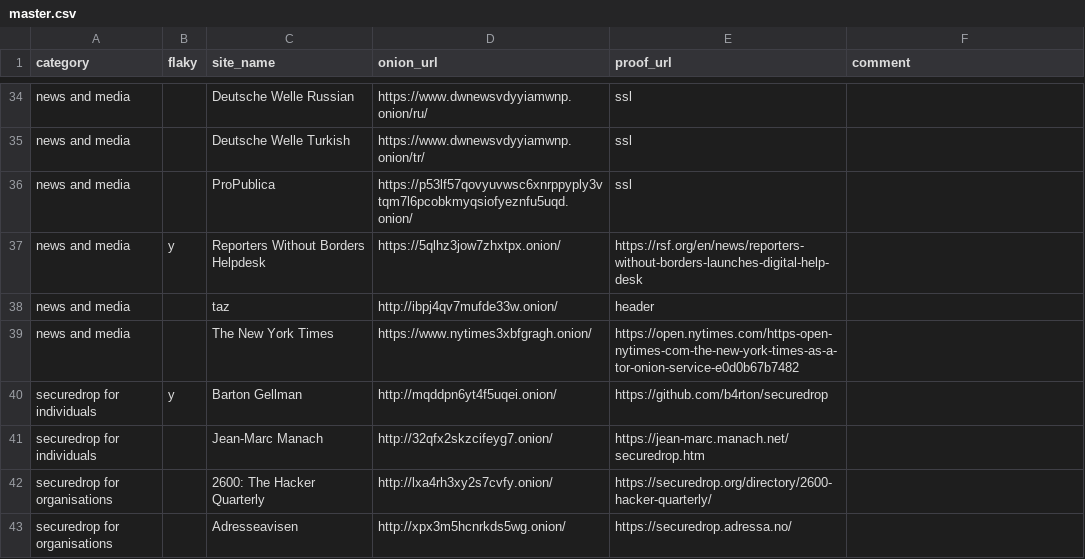
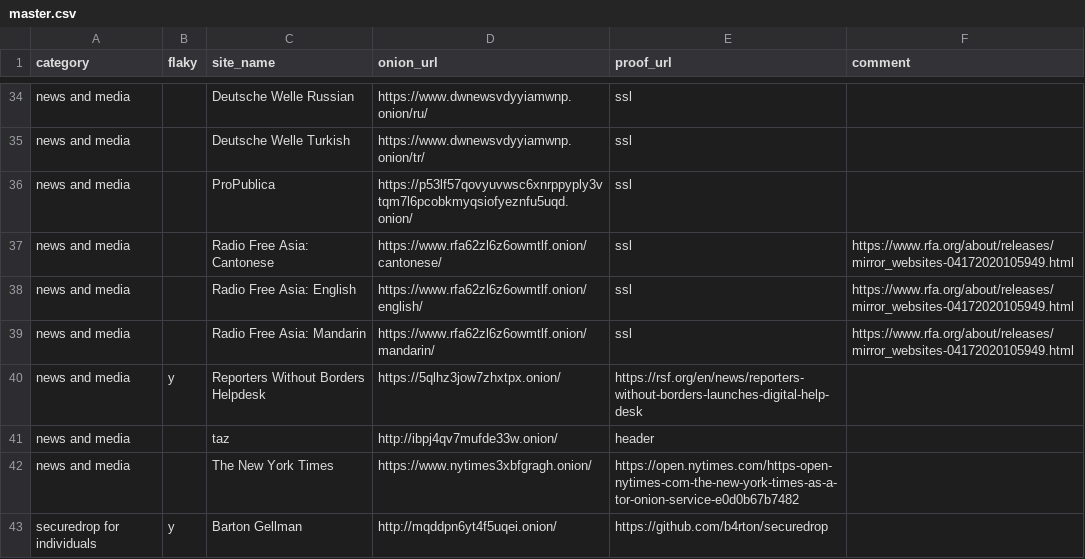
Before and after one commit to alecmuffett/real-world-onion-sites, a CSV file: master.csv, drawn as a sheet; only a part is shown, gaps mark what is left out; the shorter side is filled out with more unchanged rows; the diff names each change by its address in the sheet, - before the commit and + after, or states it on an @@ line.

```diff
--- a/master.csv
+++ b/master.csv
+row 37: news and media |  | Radio Free Asia: Cantonese | https://www.rfa62zl6z6owmtlf.onion/cantonese/ | ssl | https://www.rfa.org/about/releases/mirror_websites-04172020105949.html
+row 38: news and media |  | Radio Free Asia: English | https://www.rfa62zl6z6owmtlf.onion/english/ | ssl | https://www.rfa.org/about/releases/mirror_websites-04172020105949.html
+row 39: news and media |  | Radio Free Asia: Mandarin | https://www.rfa62zl6z6owmtlf.onion/mandarin/ | ssl | https://www.rfa.org/about/releases/mirror_websites-04172020105949.html
```
Also changed, not shown: 1 other file.
